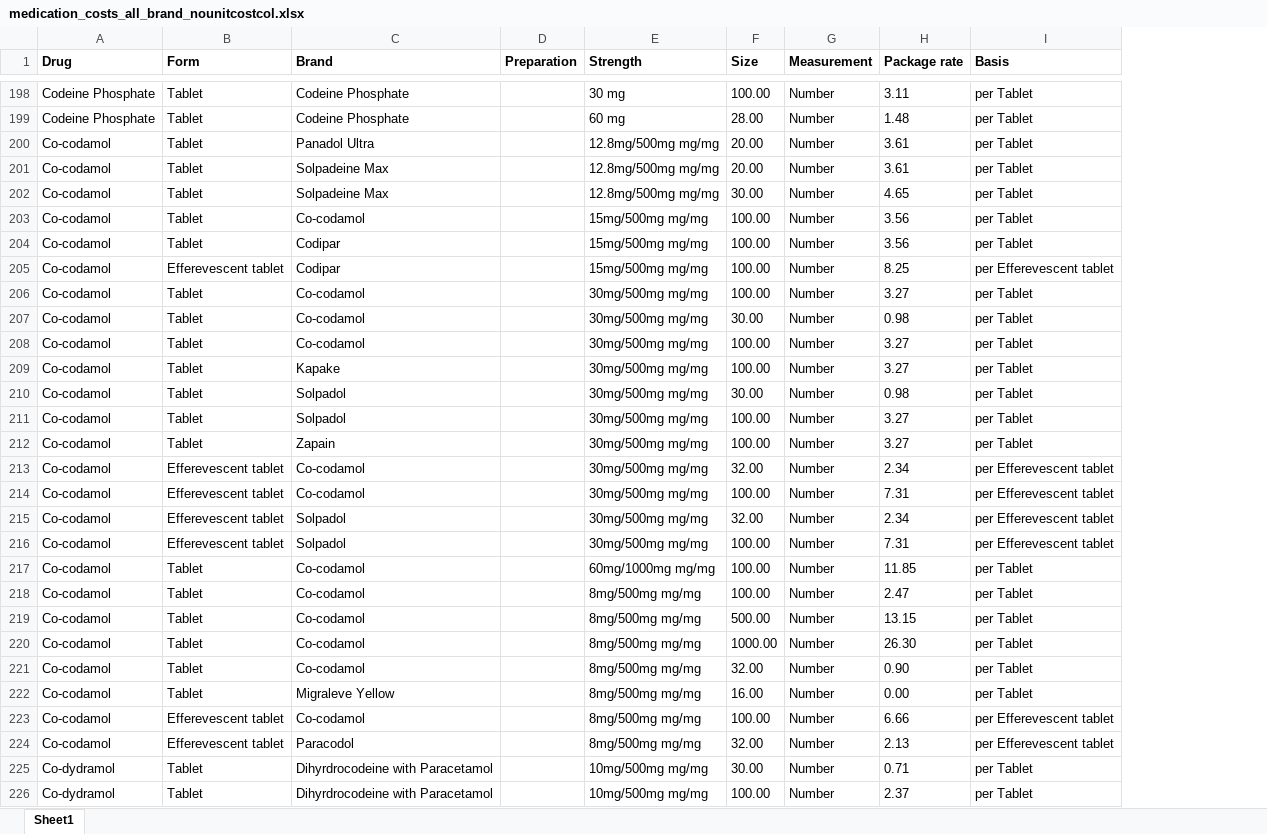
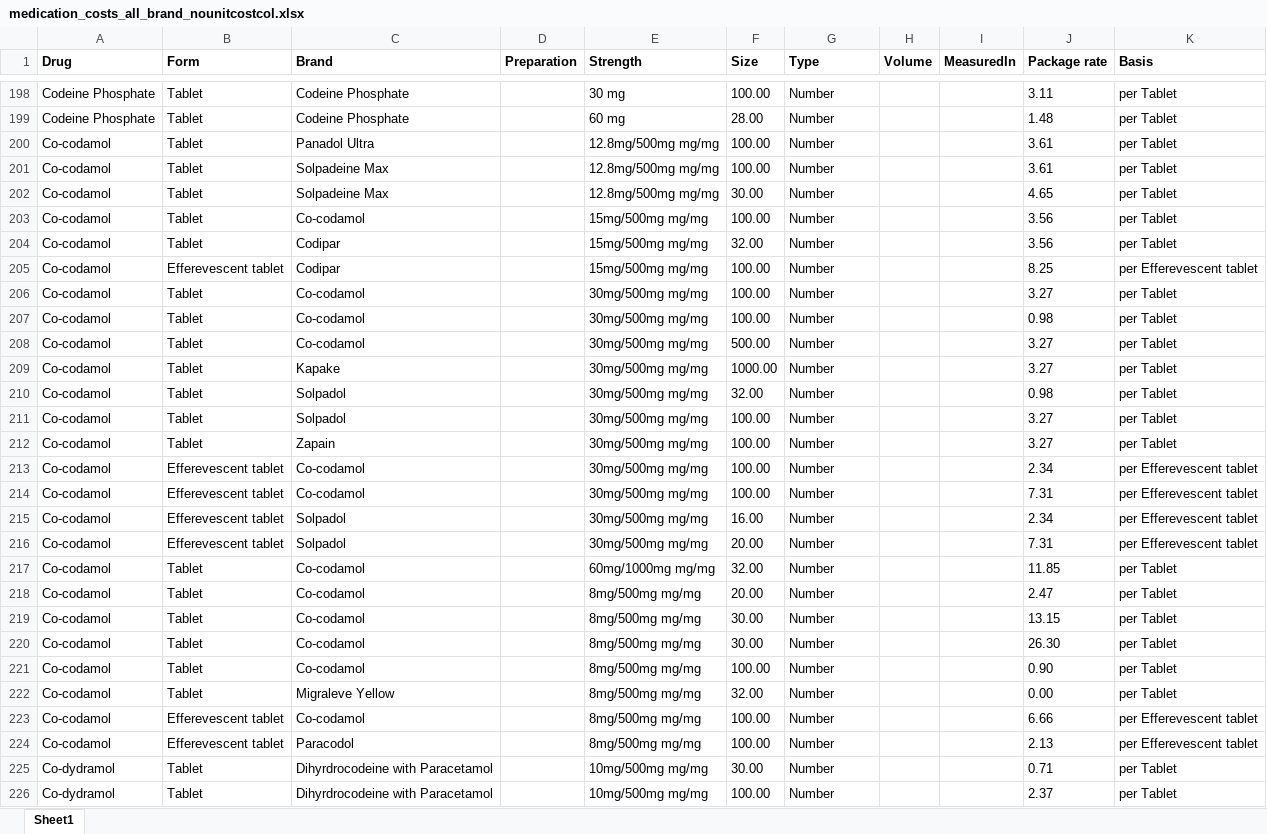
Before and after one commit to sheejamk/packDAMipd, an Excel workbook: inst/extdata/medication_costs_all_brand_nounitcostcol.xlsx, sheet Sheet1, drawn as a sheet; only a part is shown, gaps mark what is left out; values as stored, in another font and other column widths than the file's, no borders; the diff covers the shown part only; the diff names each change by its address in the sheet, - before the commit and + after, or states it on an @@ line.

Commit message:
compounded tablets names corrected

```diff
--- a/inst/extdata/medication_costs_all_brand_nounitcostcol.xlsx (sheet Sheet1)
+++ b/inst/extdata/medication_costs_all_brand_nounitcostcol.xlsx (sheet Sheet1)
+column H (Volume), empty
+column I (MeasuredIn), empty
-G1: Measurement
+G1: Type
-F200:F201 (Size): 20.00
+F200:F201 (Size): 100.00
-F204 (Size): 100.00
+F204 (Size): 32.00
-F207 (Size): 30.00
+F207 (Size): 100.00
-F208 (Size): 100.00
+F208 (Size): 500.00
-F209 (Size): 100.00
+F209 (Size): 1000.00
-F210 (Size): 30.00
+F210 (Size): 32.00
-F213 (Size): 32.00
+F213 (Size): 100.00
-F215 (Size): 32.00
+F215 (Size): 16.00
-F216 (Size): 100.00
+F216 (Size): 20.00
-F217 (Size): 100.00
+F217 (Size): 32.00
-F218 (Size): 100.00
+F218 (Size): 20.00
-F219 (Size): 500.00
+F219 (Size): 30.00
-F220 (Size): 1000.00
+F220 (Size): 30.00
-F221 (Size): 32.00
+F221 (Size): 100.00
-F222 (Size): 16.00
+F222 (Size): 32.00
-F224 (Size): 32.00
+F224 (Size): 100.00
```
Also changed, not shown: 94 edited cells and cell formats elsewhere in this sheet, inst/extdata/medication_costs_all_nomatchingdose.xlsx, inst/extdata/medication_costs_all_notcostedperbottle.xlsx, 11 other files.
